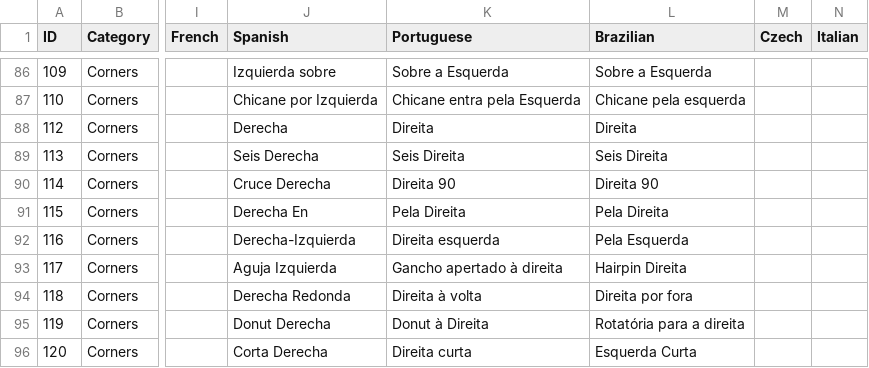
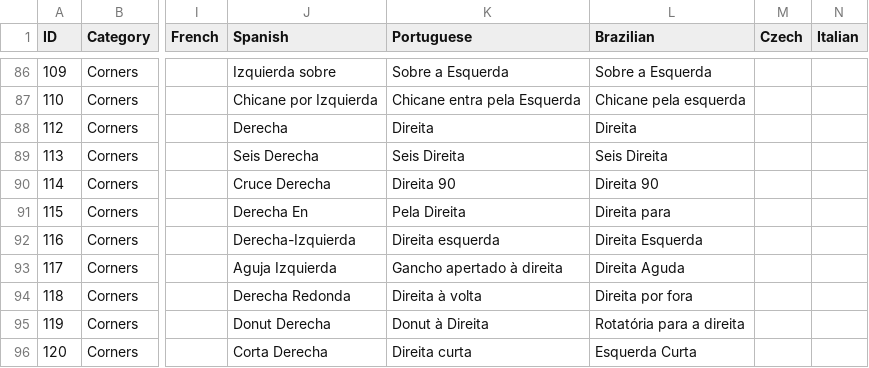
Before and after one commit to HighPriest/RBR_copilot_base, a CSV file: src/Translation.csv, drawn as a sheet; only a part is shown, gaps mark what is left out; the diff names each change by its address in the sheet, - before the commit and + after, or states it on an @@ line.

Commit message:
Fix for completely wrong translations

```diff
--- a/src/Translation.csv
+++ b/src/Translation.csv
-L91 (Brazilian): Pela Direita
+L91 (Brazilian): Direita para
-L92 (Brazilian): Pela Esquerda
+L92 (Brazilian): Direita Esquerda
-L93 (Brazilian): Hairpin Direita
+L93 (Brazilian): Direita Aguda
```
